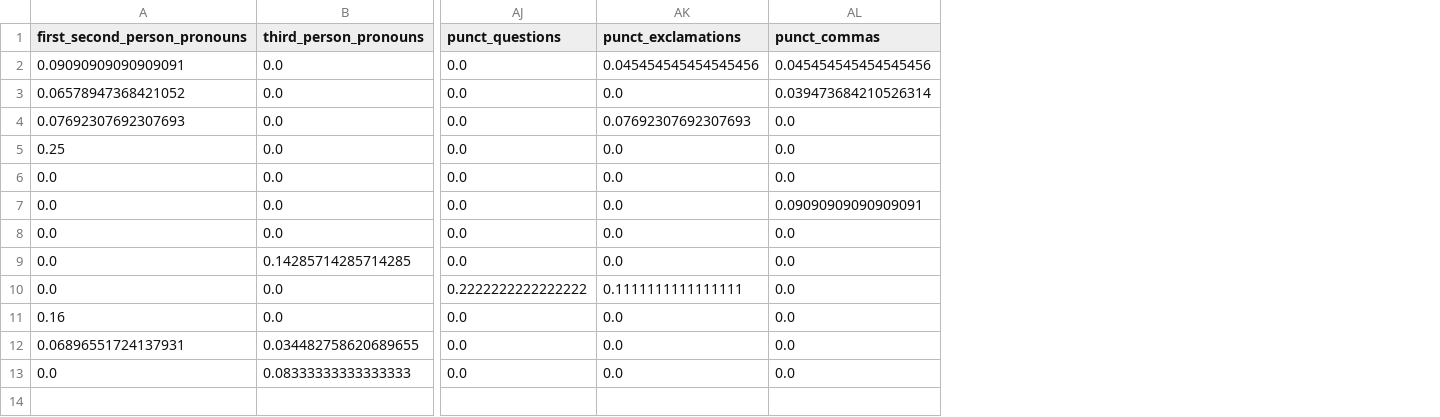
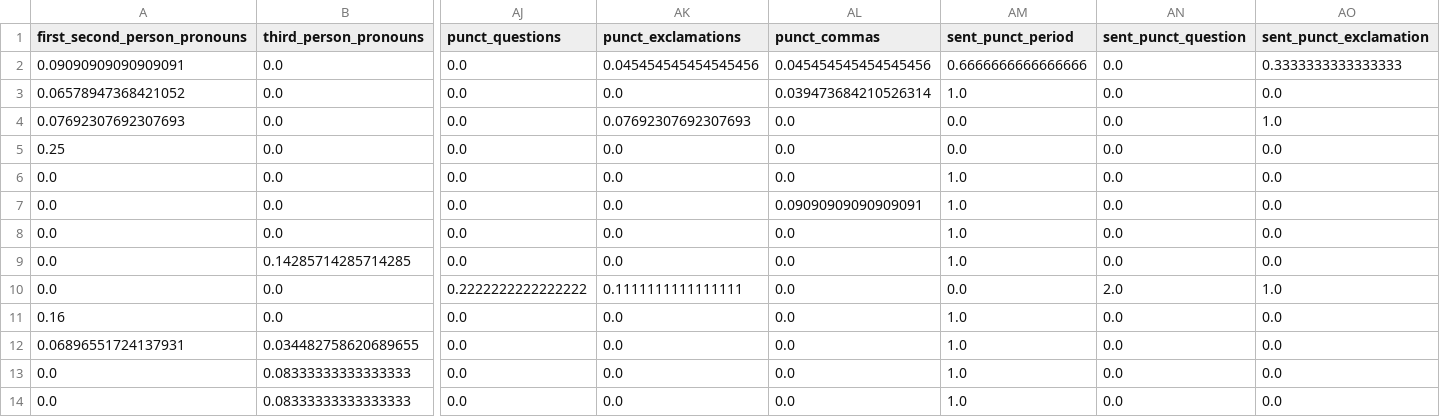
Before and after one commit to peterzeng/speedy-gram2vec, a CSV file: src/vectorized_docs_normalized.csv, drawn as a sheet; only a part is shown, gaps mark what is left out; rows hold the shown columns only; the diff names each change by its address in the sheet, - before the commit and + after, or states it on an @@ line.

Commit message:
punct per sent and <PERSON> added

```diff
--- a/src/vectorized_docs_normalized.csv
+++ b/src/vectorized_docs_normalized.csv
+column AM (sent_punct_period), rows 2-13: 0.6666666666666666 | 1.0 | 0.0 | 0.0 | 1.0 | 1.0 | 1.0 | 1.0 | 0.0 | 1.0 | 1.0 | 1.0
+column AN (sent_punct_question), rows 2-13: 0.0 | 0.0 | 0.0 | 0.0 | 0.0 | 0.0 | 0.0 | 0.0 | 2.0 | 0.0 | 0.0 | 0.0
+column AO (sent_punct_exclamation), rows 2-13: 0.3333333333333333 | 0.0 | 1.0 | 0.0 | 0.0 | 0.0 | 0.0 | 0.0 | 1.0 | 0.0 | 0.0 | 0.0
+row 14: 0.0 | 0.08333333333333333 | 0.0 | 0.0 | 0.0 | 1.0 | 0.0 | 0.0
```
Also changed, not shown: 3 other files.
